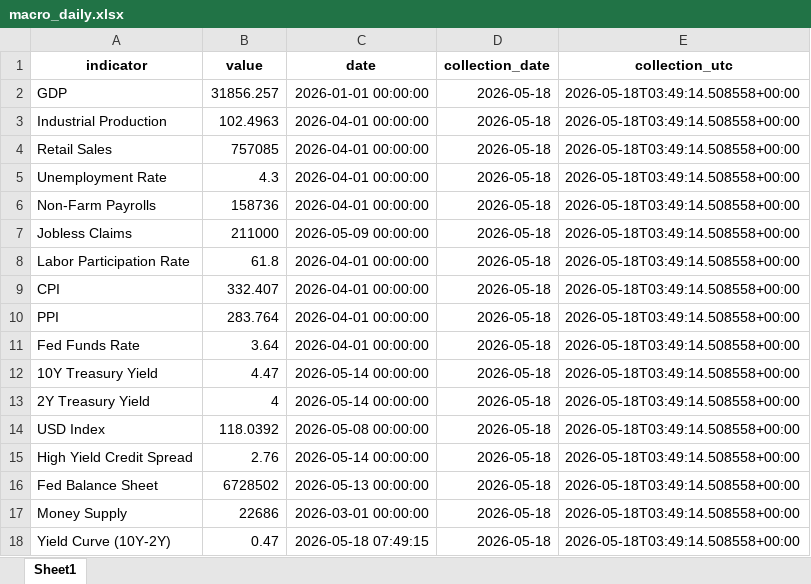
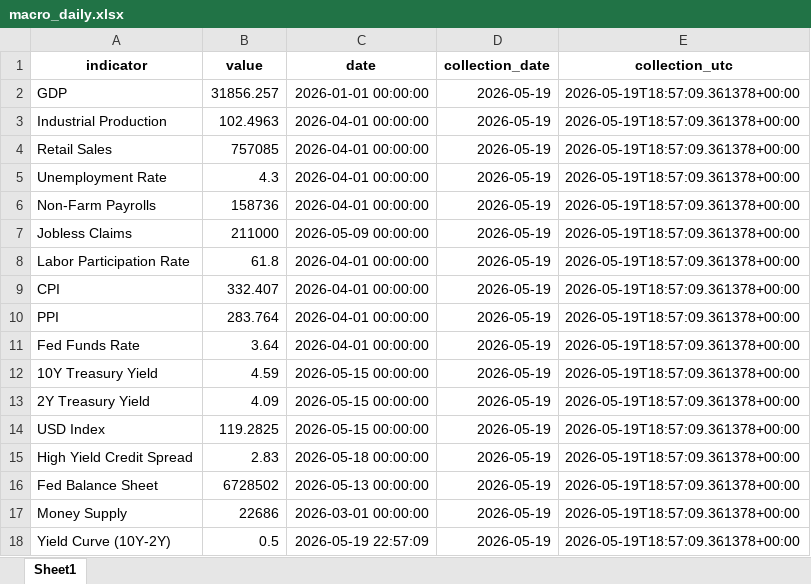
Before and after one commit to ByAnAI/SmartInvest, an Excel workbook: backend/data/macro_daily.xlsx, sheet Sheet1, drawn as a sheet; values as stored, in another font and other column widths than the file's, no borders; the diff names each change by its address in the sheet, - before the commit and + after, or states it on an @@ line.

Commit message:
feat: expand market analysis workflows
Add portfolio news sentiment, macro reporting updates, and richer AI analysis support so the app can surface broader market context.

```diff
--- a/backend/data/macro_daily.xlsx (sheet Sheet1)
+++ b/backend/data/macro_daily.xlsx (sheet Sheet1)
-D2:D18 (collection_date): 2026-05-18
+D2:D18 (collection_date): 2026-05-19
-E2:E18 (collection_utc): 2026-05-18T03:49:14.508558+00:00
+E2:E18 (collection_utc): 2026-05-19T18:57:09.361378+00:00
-B12 (value): 4.47
+B12 (value): 4.59
-C12:C13 (date): 2026-05-14 00:00:00
+C12:C13 (date): 2026-05-15 00:00:00
-B13 (value): 4
+B13 (value): 4.09
-B14 (value): 118.0392
+B14 (value): 119.2825
-C14 (date): 2026-05-08 00:00:00
+C14 (date): 2026-05-15 00:00:00
-B15 (value): 2.76
+B15 (value): 2.83
-C15 (date): 2026-05-14 00:00:00
+C15 (date): 2026-05-18 00:00:00
-B18 (value): 0.47
+B18 (value): 0.5
-C18 (date): 2026-05-18 07:49:15
+C18 (date): 2026-05-19 22:57:09
```
Also changed, not shown: 42 other files.
